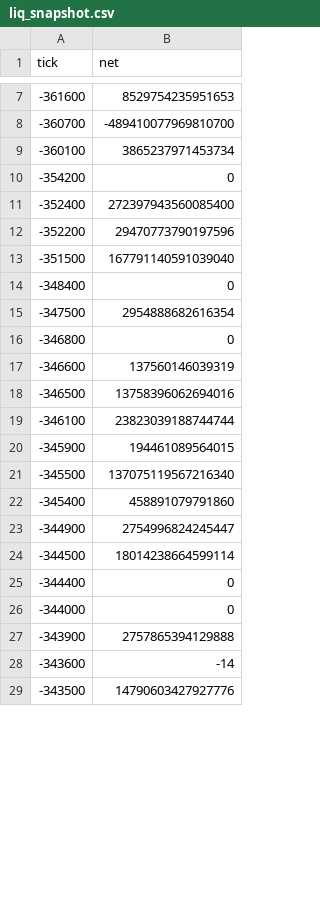
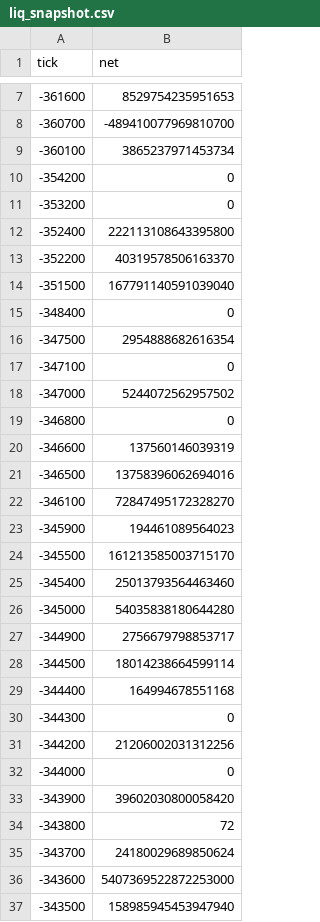
Before and after one commit to rudiafandi16/rsgp-usdc-depth, a CSV file: state/liq_snapshot.csv, drawn as a sheet; only a part is shown, gaps mark what is left out; the diff covers the shown part only.

```diff
--- a/state/liq_snapshot.csv
+++ b/state/liq_snapshot.csv
@@ -10,4 +10,5 @@ tick,net
 -354200,0
--352400,272397943560085400
--352200,29470773790197596
+-353200,0
+-352400,222113108643395800
+-352200,40319578506163370
 -351500,167791140591039040
@@ -15,2 +16,4 @@ tick,net
 -347500,2954888682616354
+-347100,0
+-347000,5244072562957502
 -346800,0
@@ -18,12 +21,17 @@ tick,net
 -346500,13758396062694016
--346100,23823039188744744
--345900,194461089564015
--345500,137075119567216340
--345400,458891079791860
--344900,2754996824245447
+-346100,72847495172328270
+-345900,194461089564023
+-345500,161213585003715170
+-345400,25013793564463460
+-345000,54035838180644280
+-344900,2756679798853717
 -344500,18014238664599114
--344400,0
+-344400,164994678551168
+-344300,0
+-344200,21206002031312256
 -344000,0
--343900,2757865394129888
--343600,-14
--343500,14790603427927776
+-343900,39602030800058420
+-343800,72
+-343700,24180029689850624
+-343600,5407369522872253000
+-343500,158985945453947940
```
Also changed, not shown: 5 added rows and 85 edited cells elsewhere in this file, state/liq_events.csv, 2 other files.
